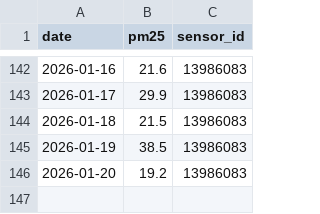
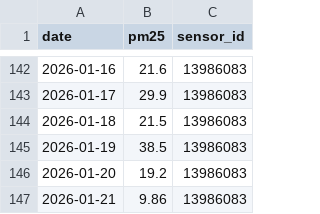
Before and after one commit to nabeelkhawarizmy/Air-Quality-Forecast, a CSV file: data/processed/daily_pm25.csv, drawn as a sheet; only a part is shown, gaps mark what is left out.

```diff
--- a/data/processed/daily_pm25.csv
+++ b/data/processed/daily_pm25.csv
@@ -146 +146,2 @@ date,pm25,sensor_id
 2026-01-20,19.2,13986083
+2026-01-21,9.86,13986083
```
Also changed, not shown: 16 other files.
